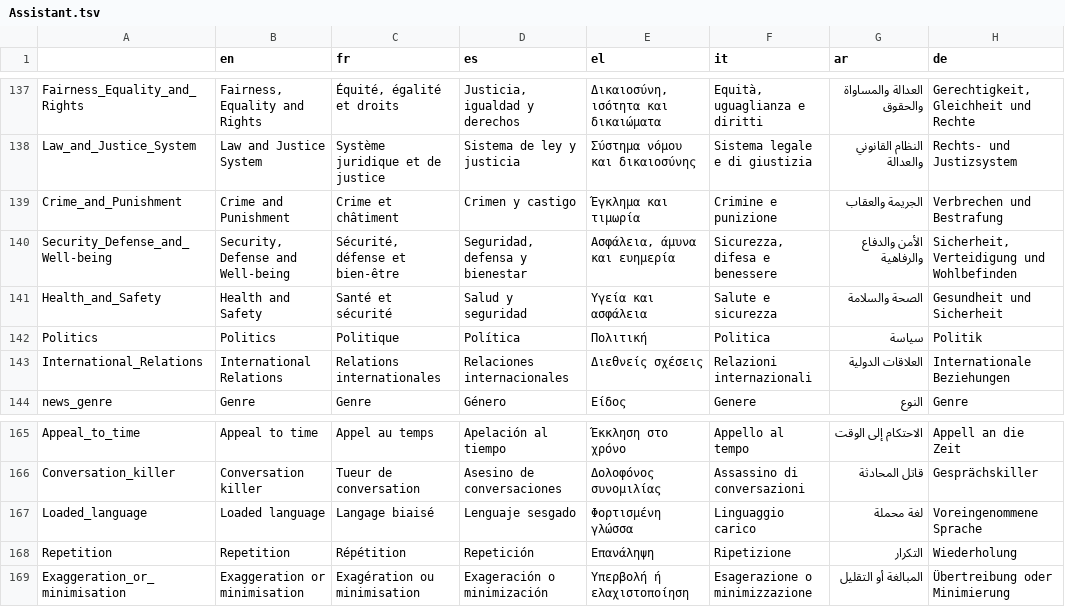
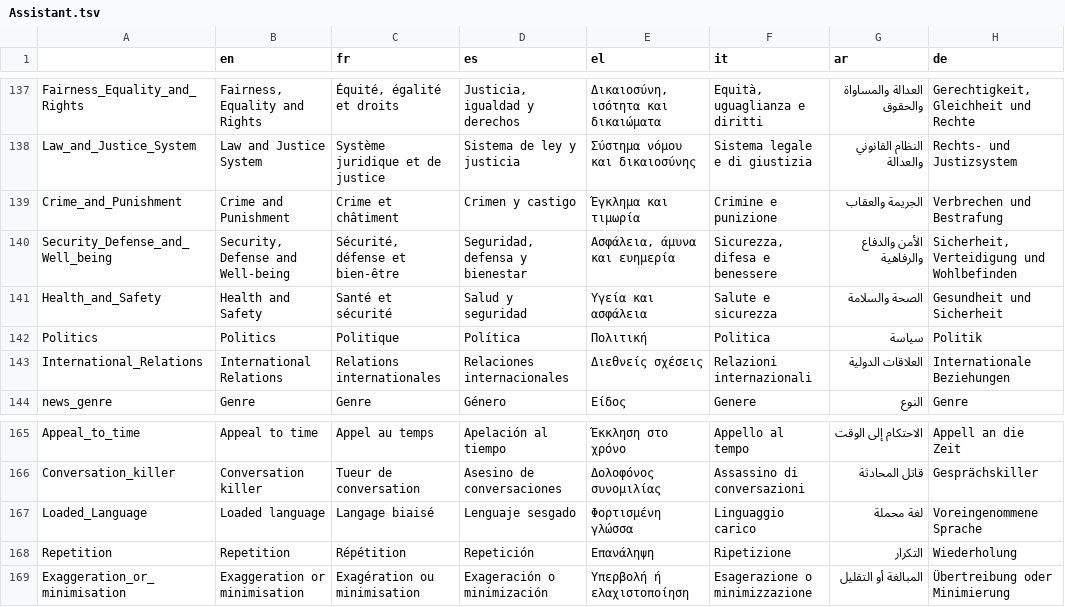
Before and after one commit to AFP-Medialab/InVID-Translations, a TSV file: components/NavItems/tools/Assistant.tsv, drawn as a sheet; only a part is shown, gaps mark what is left out.

Commit message:
Update Assistant.tsv
Fix topic and persuasion

```diff
--- a/components/NavItems/tools/Assistant.tsv
+++ b/components/NavItems/tools/Assistant.tsv
@@ -139,3 +139,3 @@ Law_and_Justice_System	Law and Justice System	Système juridique et de justice	S
 Crime_and_Punishment	Crime and Punishment	Crime et châtiment	Crimen y castigo	Έγκλημα και τιμωρία	Crimine e punizione	الجريمة والعقاب	Verbrechen und Bestrafung
-Security_Defense_and_Well-being	Security, Defense and Well-being	Sécurité, défense et bien-être	Seguridad, defensa y bienestar	Ασφάλεια, άμυνα και ευημερία	Sicurezza, difesa e benessere	الأمن والدفاع والرفاهية	Sicherheit, Verteidigung und Wohlbefinden
+Security_Defense_and_Well_being	Security, Defense and Well-being	Sécurité, défense et bien-être	Seguridad, defensa y bienestar	Ασφάλεια, άμυνα και ευημερία	Sicurezza, difesa e benessere	الأمن والدفاع والرفاهية	Sicherheit, Verteidigung und Wohlbefinden
 Health_and_Safety	Health and Safety	Santé et sécurité	Salud y seguridad	Υγεία και ασφάλεια	Salute e sicurezza	الصحة والسلامة	Gesundheit und Sicherheit
@@ -166,3 +166,3 @@ Appeal_to_time	Appeal to time	Appel au temps	Apelación al tiempo	Έκκληση
 Conversation_killer	Conversation killer	Tueur de conversation	Asesino de conversaciones	Δολοφόνος συνομιλίας	Assassino di conversazioni	قاتل المحادثة	Gesprächskiller
-Loaded_language	Loaded language	Langage biaisé	Lenguaje sesgado	Φορτισμένη γλώσσα	Linguaggio carico	لغة محملة	Voreingenommene Sprache
+Loaded_Language	Loaded language	Langage biaisé	Lenguaje sesgado	Φορτισμένη γλώσσα	Linguaggio carico	لغة محملة	Voreingenommene Sprache
 Repetition	Repetition	Répétition	Repetición	Επανάληψη	Ripetizione	التكرار	Wiederholung
```
